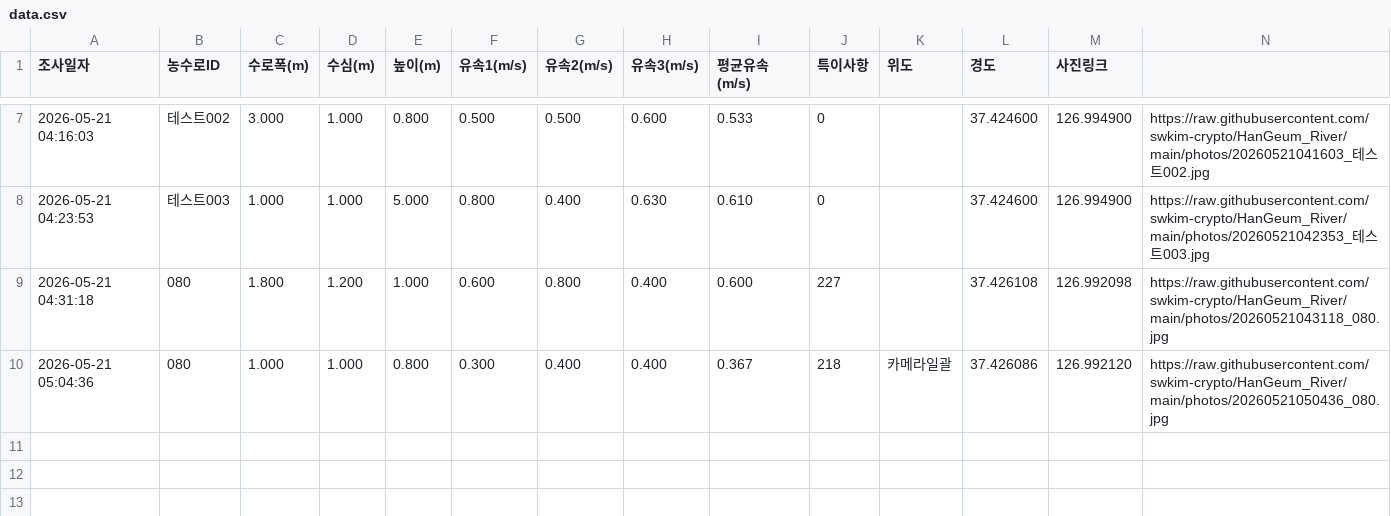
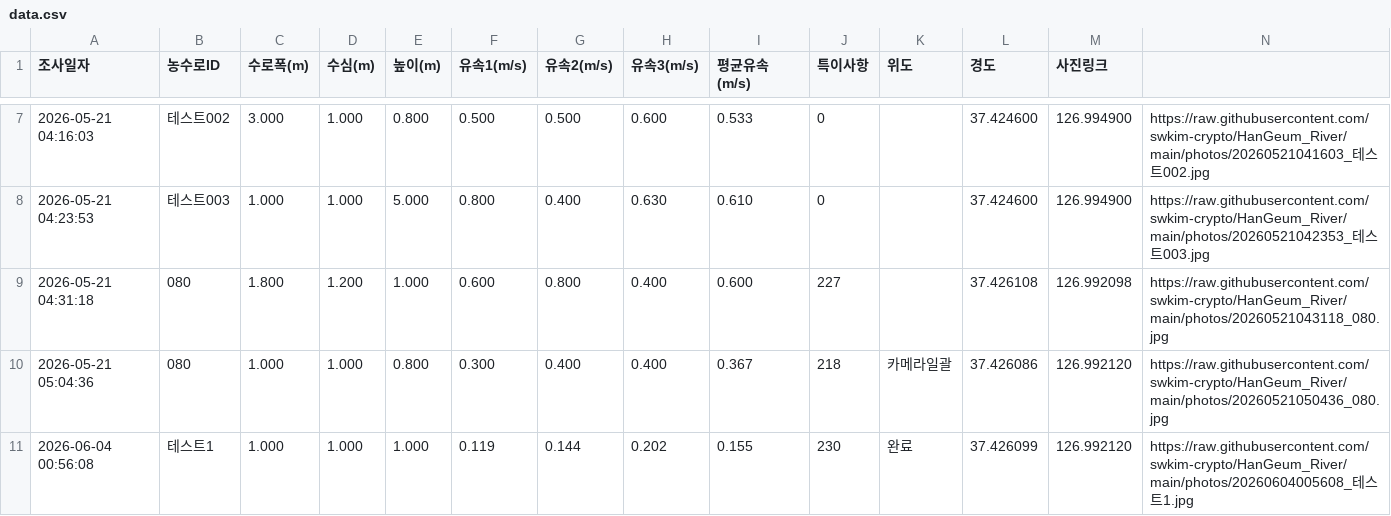
Before and after one commit to swkim-crypto/HanGeum_River, a CSV file: data.csv, drawn as a sheet; only a part is shown, gaps mark what is left out; rows hold the shown columns only; the diff names each change by its address in the sheet, - before the commit and + after, or states it on an @@ line.

Commit message:
Update data row

```diff
--- a/data.csv
+++ b/data.csv
+row 11: 2026-06-04 00:56:08 | 테스트1 | 1.000 | 1.000 | 1.000 | 0.119 | 0.144 | 0.202 | 0.155 | 230 | 완료 | 37.426099 | 126.992120 | https://raw.githubusercontent.com/swkim-crypto/HanGeum_River/main/photos/20260604005608_테스트1.jpg
```
